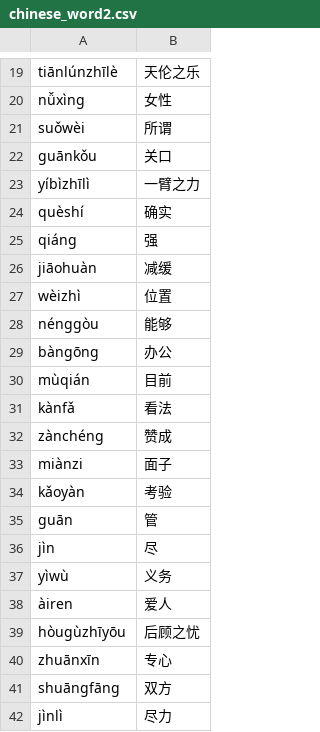
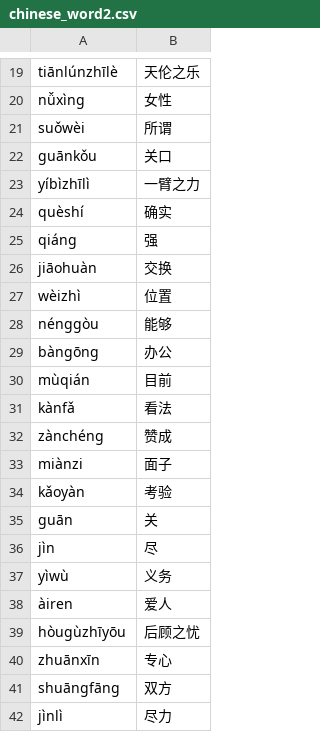
Before and after one commit to ahiruman5/darktree-source, a CSV file: chinese_word2.csv, drawn as a sheet; only a part is shown, gaps mark what is left out.

```diff
--- a/chinese_word2.csv
+++ b/chinese_word2.csv
@@ -25,3 +25,3 @@ quèshí, 确实
 qiáng, 强
-jiāohuàn, 减缓
+jiāohuàn, 交换
 wèizhì, 位置
@@ -34,3 +34,3 @@ miànzi, 面子
 kǎoyàn, 考验
-guān, 管
+guān, 关
 jìn, 尽
```
Also changed, not shown: chinese_word.csv, 2 other files.
